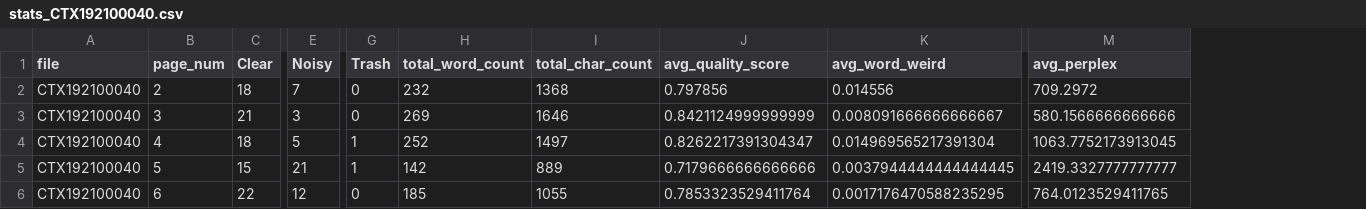
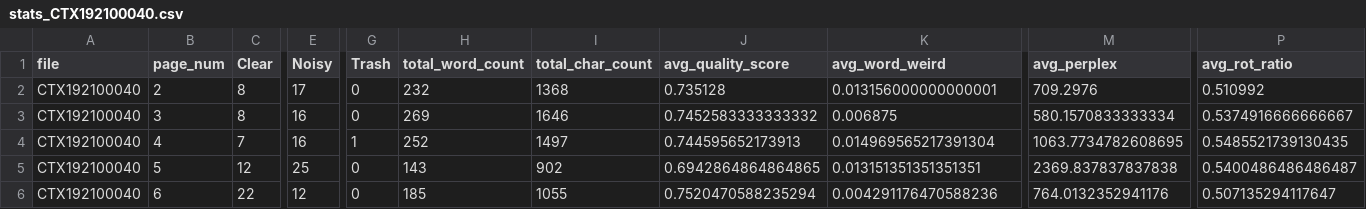
Before and after one commit to ufal/atrium-alto-postprocess, a CSV file: data_samples/DOC_LINE_GPT_STATS/stats_CTX192100040.csv, drawn as a sheet; only a part is shown, gaps mark what is left out; the diff covers the shown part only; the diff names each change by its address in the sheet, - before the commit and + after, or states it on an @@ line.

```diff
--- a/data_samples/DOC_LINE_GPT_STATS/stats_CTX192100040.csv
+++ b/data_samples/DOC_LINE_GPT_STATS/stats_CTX192100040.csv
+column P (avg_rot_ratio), rows 2-6: 0.510992 | 0.5374916666666667 | 0.5485521739130435 | 0.5400486486486487 | 0.507135294117647
-C2 (Clear): 18
+C2 (Clear): 8
-E2 (Noisy): 7
+E2 (Noisy): 17
-J2 (avg_quality_score): 0.797856
+J2 (avg_quality_score): 0.735128
-K2 (avg_word_weird): 0.014556
+K2 (avg_word_weird): 0.013156000000000001
-M2 (avg_perplex): 709.2972
+M2 (avg_perplex): 709.2976
-C3 (Clear): 21
+C3 (Clear): 8
-E3 (Noisy): 3
+E3 (Noisy): 16
-J3 (avg_quality_score): 0.8421124999999999
+J3 (avg_quality_score): 0.7452583333333332
-K3 (avg_word_weird): 0.008091666666666667
+K3 (avg_word_weird): 0.006875
-M3 (avg_perplex): 580.1566666666666
+M3 (avg_perplex): 580.1570833333334
-C4 (Clear): 18
+C4 (Clear): 7
-E4 (Noisy): 5
+E4 (Noisy): 16
-J4 (avg_quality_score): 0.8262217391304347
+J4 (avg_quality_score): 0.744595652173913
-M4 (avg_perplex): 1063.7752173913045
+M4 (avg_perplex): 1063.7734782608695
-C5 (Clear): 15
+C5 (Clear): 12
-E5 (Noisy): 21
+E5 (Noisy): 25
-G5 (Trash): 1
+G5 (Trash): 0
-H5 (total_word_count): 142
+H5 (total_word_count): 143
-I5 (total_char_count): 889
+I5 (total_char_count): 902
-J5 (avg_quality_score): 0.7179666666666666
+J5 (avg_quality_score): 0.6942864864864865
-K5 (avg_word_weird): 0.0037944444444444445
+K5 (avg_word_weird): 0.013151351351351351
-M5 (avg_perplex): 2419.3327777777777
+M5 (avg_perplex): 2369.837837837838
-J6 (avg_quality_score): 0.7853323529411764
+J6 (avg_quality_score): 0.7520470588235294
-K6 (avg_word_weird): 0.0017176470588235295
+K6 (avg_word_weird): 0.004291176470588236
-M6 (avg_perplex): 764.0123529411765
+M6 (avg_perplex): 764.0132352941176
```
Also changed, not shown: 41 edited cells elsewhere in this file, data_samples/DOC_LINE_GPT_STATS/stats_CTX193001369.csv, data_samples/DOC_LINE_GPT_STATS/stats_CTX195704328.csv, 12 other files.
